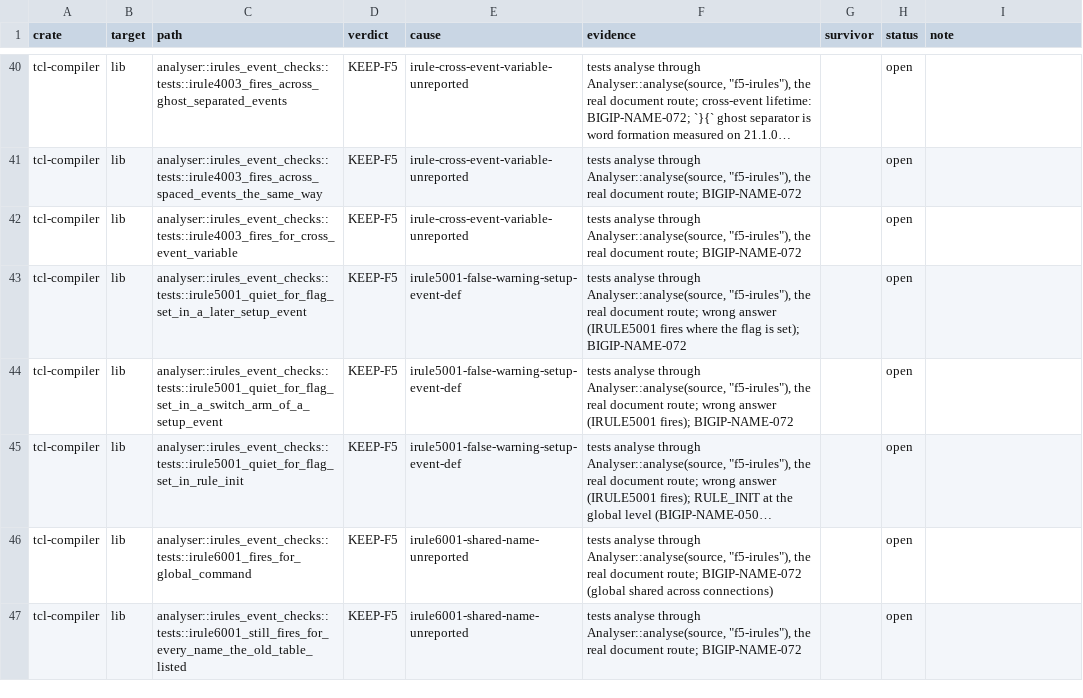
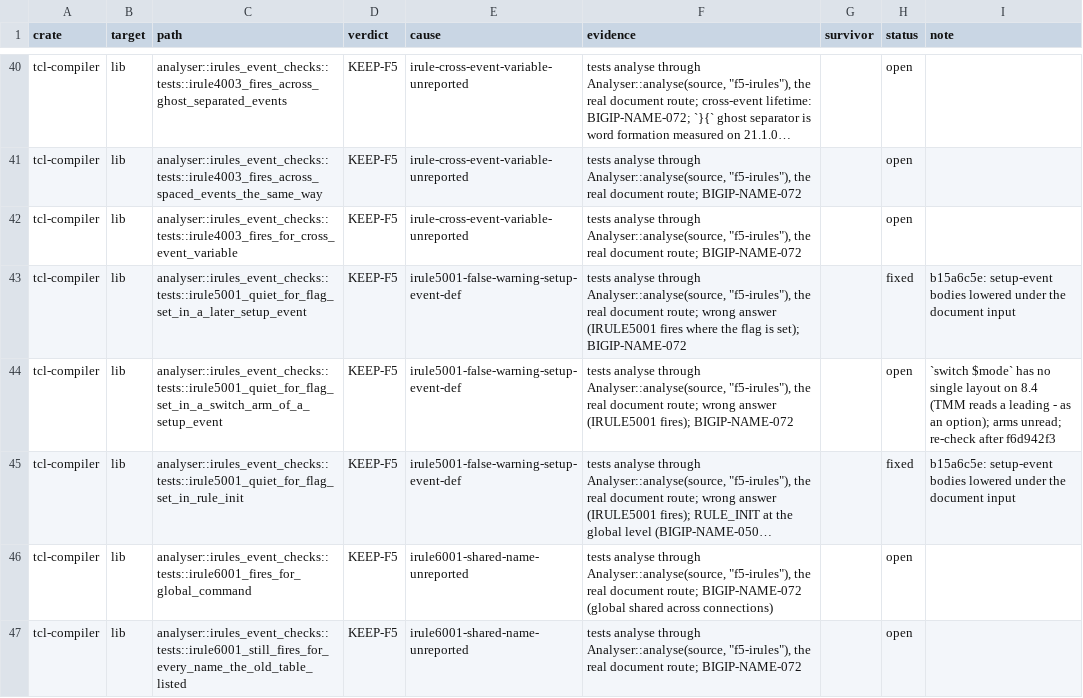
Before and after one commit to bitwisecook/tcl-lsp, a TSV file: docs/work/test-scrub/ledger/taint.tsv, drawn as a sheet; only a part is shown, gaps mark what is left out; long unchanged cells end in …; the diff names each change by its address in the sheet, - before the commit and + after, or states it on an @@ line.

```diff
--- a/docs/work/test-scrub/ledger/taint.tsv
+++ b/docs/work/test-scrub/ledger/taint.tsv
-H43 (status): open
+H43 (status): fixed
-I43 (note): (empty)
+I43 (note): b15a6c5e: setup-event bodies lowered under the document input
-I44 (note): (empty)
+I44 (note): `switch $mode` has no single layout on 8.4 (TMM reads a leading - as an option); arms unread; re-check after f6d942f3
-H45 (status): open
+H45 (status): fixed
-I45 (note): (empty)
+I45 (note): b15a6c5e: setup-event bodies lowered under the document input
```
